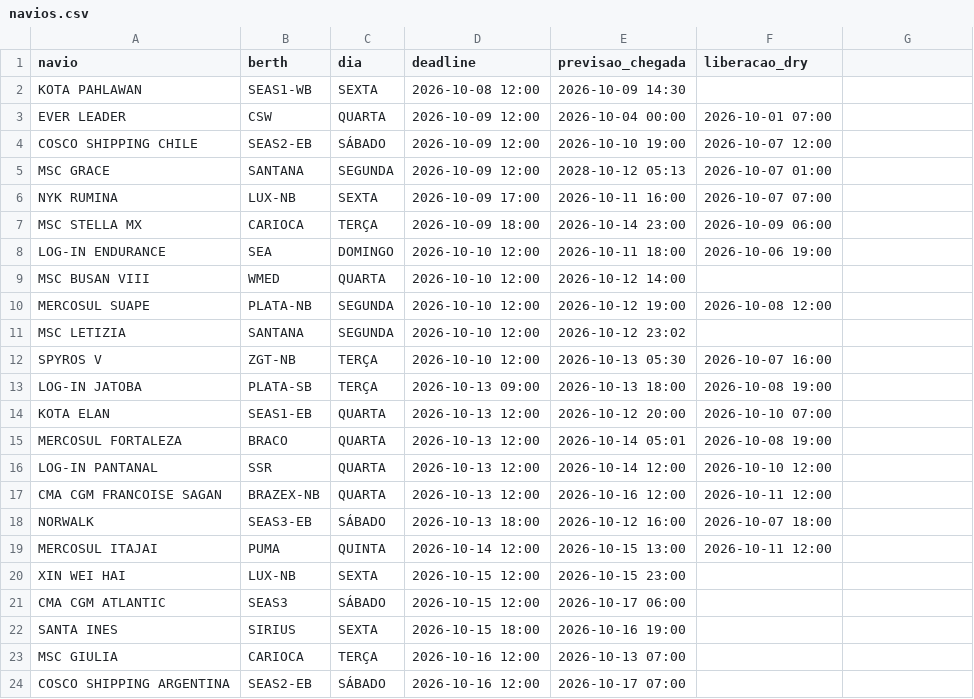
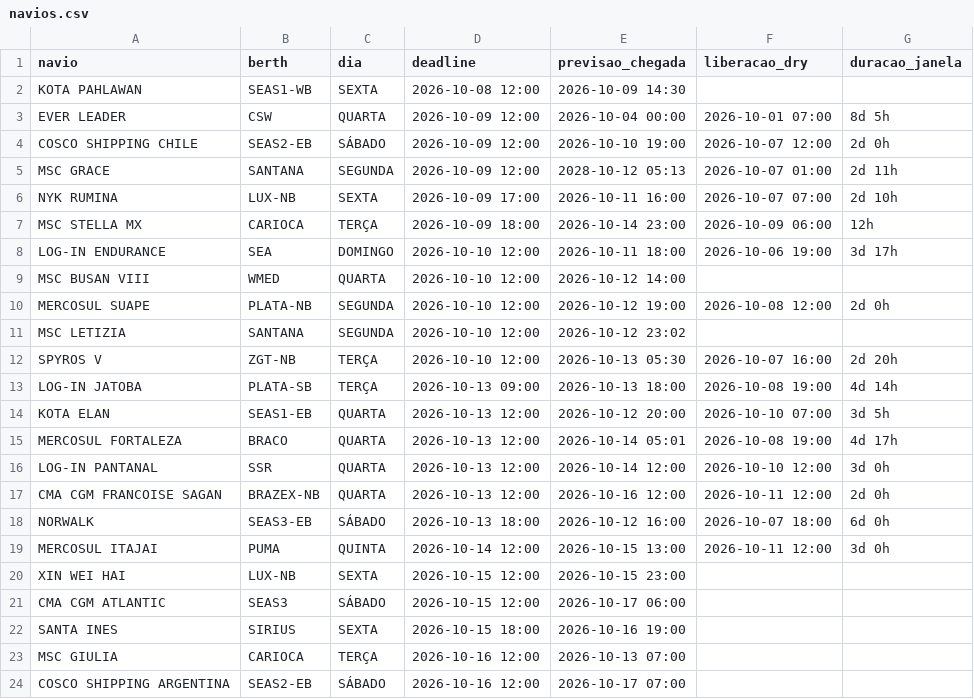
Before and after one commit to marcoaureliodornelas-dot/Porto-de-Santos, a CSV file: data/navios.csv, drawn as a sheet; only a part is shown; the diff names each change by its address in the sheet, - before the commit and + after, or states it on an @@ line.

```diff
--- a/data/navios.csv
+++ b/data/navios.csv
-G1: (empty)
+G1: duracao_janela
-G3 (duracao_janela): (empty)
+G3 (duracao_janela): 8d 5h
-G4 (duracao_janela): (empty)
+G4 (duracao_janela): 2d 0h
-G5 (duracao_janela): (empty)
+G5 (duracao_janela): 2d 11h
-G6 (duracao_janela): (empty)
+G6 (duracao_janela): 2d 10h
-G7 (duracao_janela): (empty)
+G7 (duracao_janela): 12h
-G8 (duracao_janela): (empty)
+G8 (duracao_janela): 3d 17h
-G10 (duracao_janela): (empty)
+G10 (duracao_janela): 2d 0h
-G12 (duracao_janela): (empty)
+G12 (duracao_janela): 2d 20h
-G13 (duracao_janela): (empty)
+G13 (duracao_janela): 4d 14h
-G14 (duracao_janela): (empty)
+G14 (duracao_janela): 3d 5h
-G15 (duracao_janela): (empty)
+G15 (duracao_janela): 4d 17h
-G16 (duracao_janela): (empty)
+G16 (duracao_janela): 3d 0h
-G17 (duracao_janela): (empty)
+G17 (duracao_janela): 2d 0h
-G18 (duracao_janela): (empty)
+G18 (duracao_janela): 6d 0h
-G19 (duracao_janela): (empty)
+G19 (duracao_janela): 3d 0h
```
Also changed, not shown: 8 other files.
